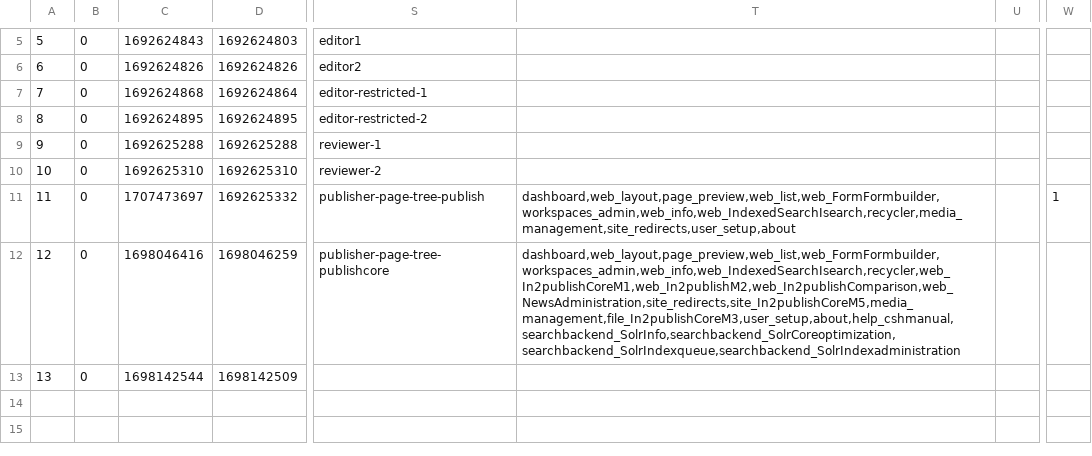
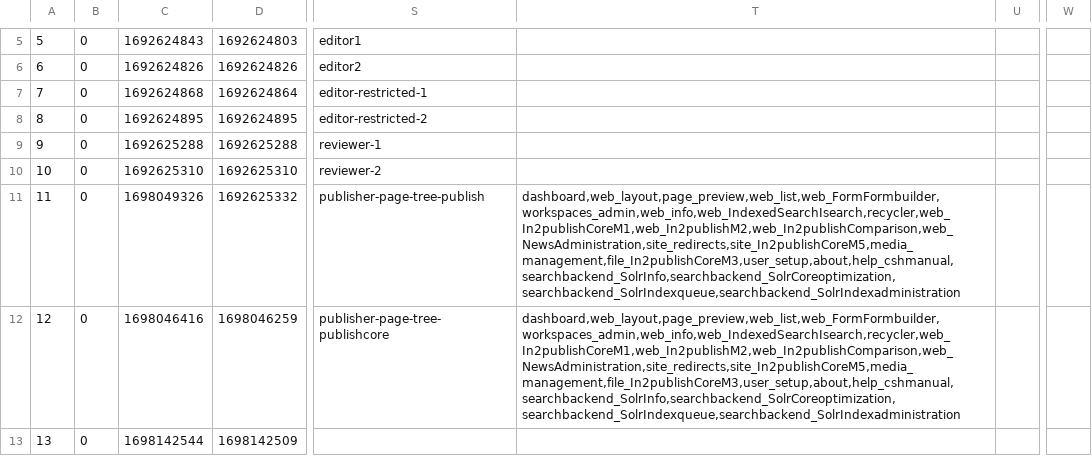
Before and after one commit to in2code-de/in2publish_core, a CSV file: .project/data/dumps/local/be_users.csv, drawn as a sheet; only a part is shown, gaps mark what is left out; the diff covers the shown part only; the diff names each change by its address in the sheet, - before the commit and + after, or states it on an @@ line.

```diff
--- a/.project/data/dumps/local/be_users.csv
+++ b/.project/data/dumps/local/be_users.csv
-C11: 1707473697
+C11: 1698049326
-T11: dashboard,web_layout,page_preview,web_list,web_FormFormbuilder,workspaces_admin,web_info,web_IndexedSearchIsearch,recycler,media_management,site_redirects,user_setup,about
+T11: dashboard,web_layout,page_preview,web_list,web_FormFormbuilder,workspaces_admin,web_info,web_IndexedSearchIsearch,recycler,web_In2publishCoreM1,web_In2publishM2,web_In2publishComparison,web_NewsAdministration,site_redirects,site_In2publishCoreM5,media_management,file_In2publishCoreM3,user_setup,about,help_cshmanual,searchbackend_SolrInfo,searchbackend_SolrCoreoptimization,searchbackend_SolrIndexqueue,searchbackend_SolrIndexadministration
-W11: 1
+W11: (empty)
```
Also changed, not shown: 4 added rows and 2 edited cells elsewhere in this file, .project/data/dumps/foreign/sys_file_metadata.csv, .project/data/dumps/foreign/sys_file_reference.csv, 39 other files.
